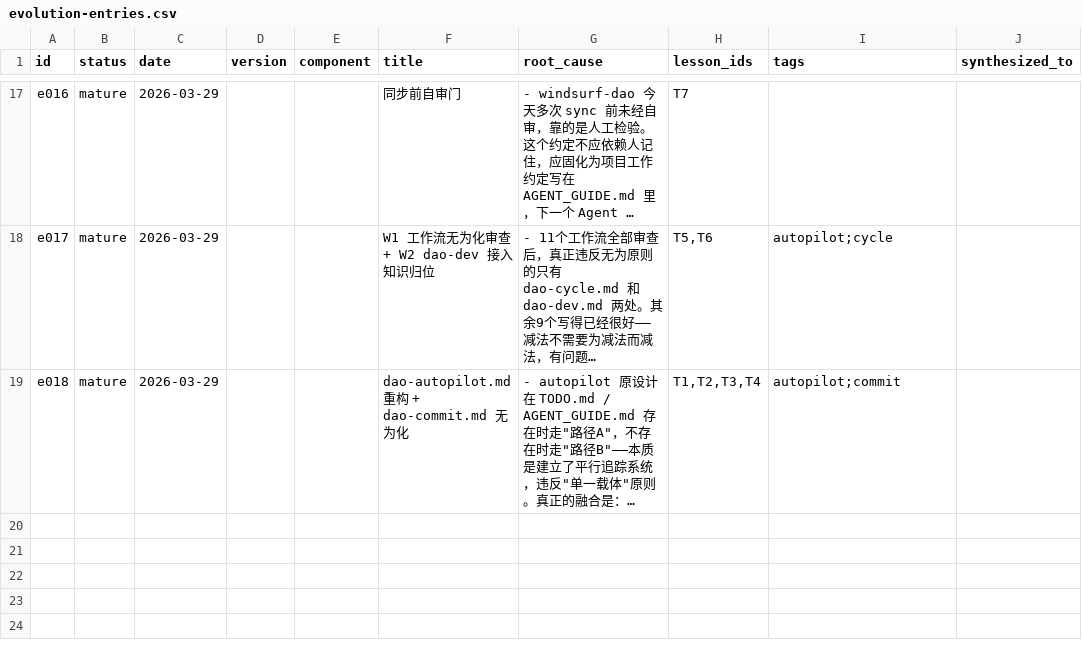
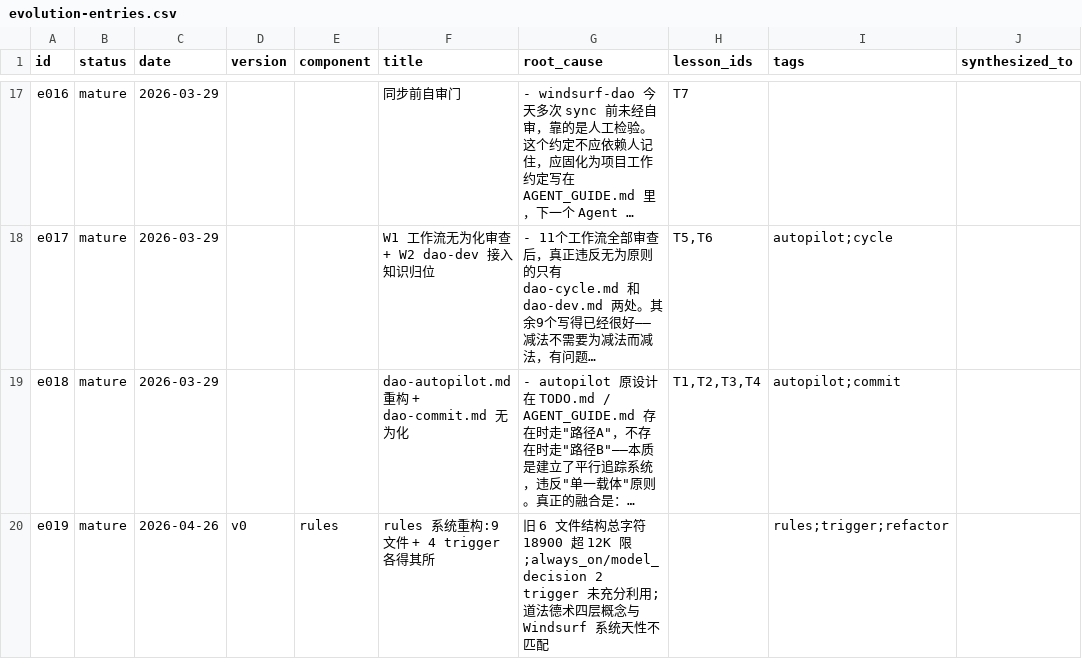
Before and after one commit to thoerwink8/windsurf-dao, a CSV file: data/evolution-entries.csv, drawn as a sheet; only a part is shown, gaps mark what is left out; long unchanged cells end in …; the diff names each change by its address in the sheet, - before the commit and + after, or states it on an @@ line.

```diff
--- a/data/evolution-entries.csv
+++ b/data/evolution-entries.csv
+row 20: e019 | mature | 2026-04-26 | v0 | rules | rules 系统重构:9 文件 + 4 trigger 各得其所 | 旧 6 文件结构总字符 18900 超 12K 限;always_on/model_decision 2 trigger 未充分利用;道法德术四层概念与 Windsurf 系统天性不匹配 |  | rules;trigger;refactor
```
Also changed, not shown: data/evolution-lessons.csv.
